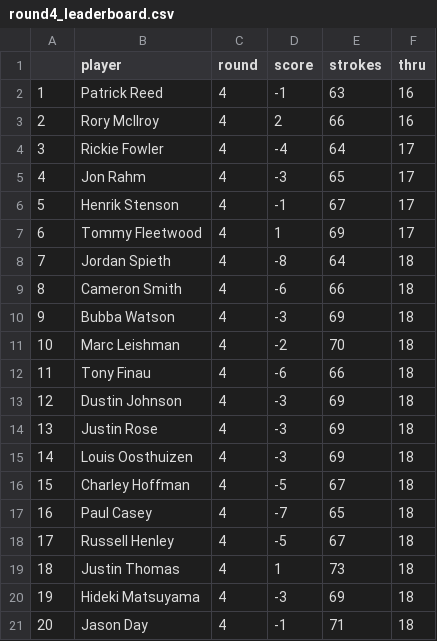
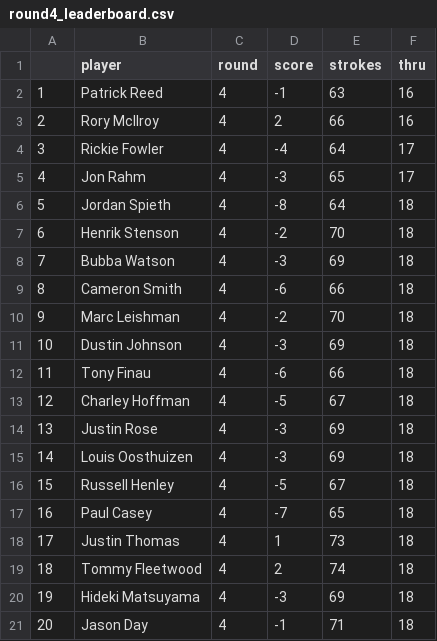
Before and after one commit to shewbaka/masters, a CSV file: round4_leaderboard.csv, drawn as a sheet; only a part is shown; removed rows and columns are numbered as before the commit, all else as after; the diff names each change by its address in the sheet, - before the commit and + after, or states it on an @@ line.

```diff
--- a/round4_leaderboard.csv
+++ b/round4_leaderboard.csv
-row 6: 5 | Henrik Stenson | 4 | -1 | 67 | 17
-row 7: 6 | Tommy Fleetwood | 4 | 1 | 69 | 17
@@ column A renumbered between rows 6 and 18 @@
+row 7: 6 | Henrik Stenson | 4 | -2 | 70 | 18
@@ row 10 moved to row 8: 7 @@
@@ row 13 moved to row 11: 10 @@
@@ row 16 moved to row 13: 12 @@
@@ row 18 moved to row 16: 15 @@
+row 19: 18 | Tommy Fleetwood | 4 | 2 | 74 | 18
```
Also changed, not shown: leaderboard.csv, masters_results.csv.
